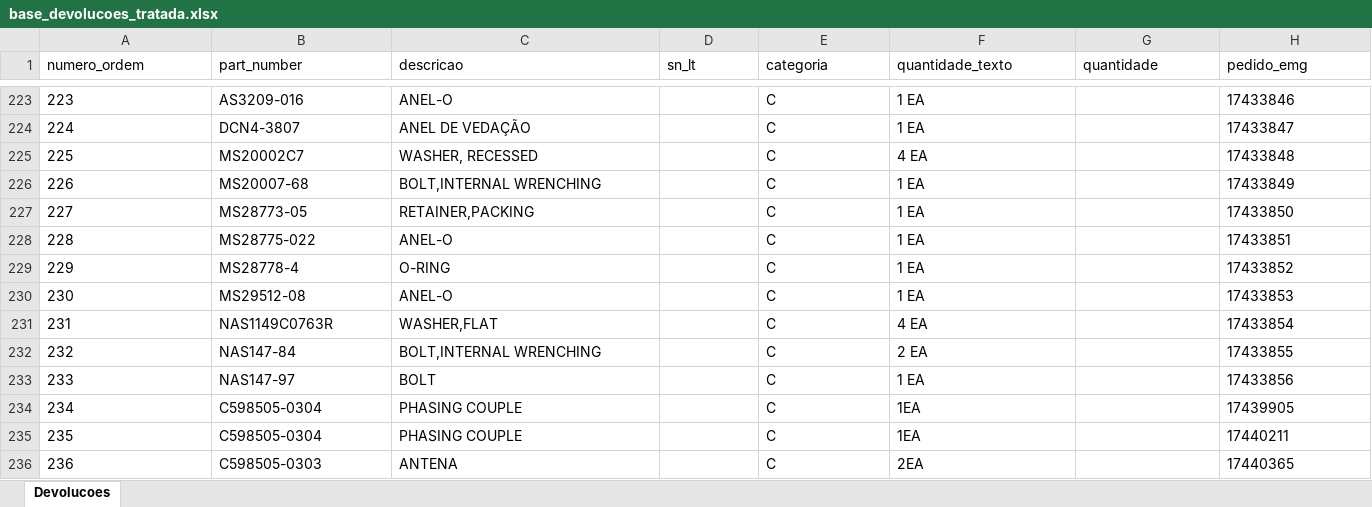
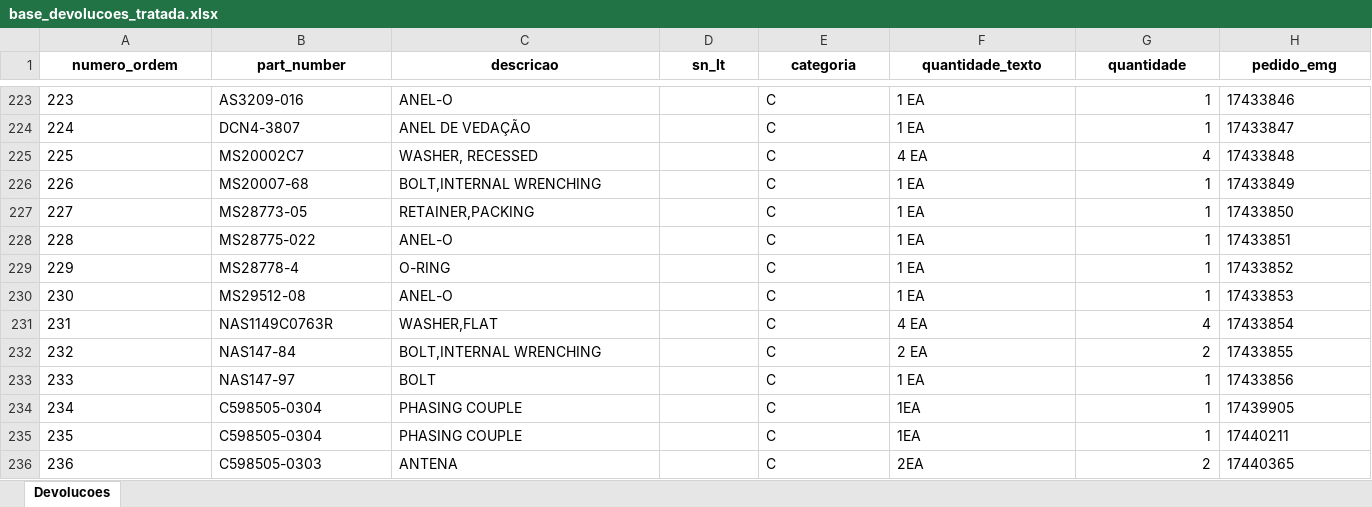
Before and after one commit to wallacedellaney/c98a-pamals, an Excel workbook: Contrato 005/Dashboard/02_Dados_Tratados/base_devolucoes_tratada.xlsx, sheet Devolucoes, drawn as a sheet; only a part is shown, gaps mark what is left out; values as stored, in another font and other column widths than the file's, no borders; the diff covers the shown part only; the diff names each change by its address in the sheet, - before the commit and + after, or states it on an @@ line.

Commit message:
Atualização automática: devolucoes (13/07/2026 10:05)

```diff
--- a/Contrato 005/Dashboard/02_Dados_Tratados/base_devolucoes_tratada.xlsx (sheet Devolucoes)
+++ b/Contrato 005/Dashboard/02_Dados_Tratados/base_devolucoes_tratada.xlsx (sheet Devolucoes)
@@ A1:H1 bold: off → on, alignment: left → center @@
-G223:G224 (quantidade): (empty)
+G223:G224 (quantidade): 1
-G225 (quantidade): (empty)
+G225 (quantidade): 4
-G226:G230 (quantidade): (empty)
+G226:G230 (quantidade): 1
-G231 (quantidade): (empty)
+G231 (quantidade): 4
-G232 (quantidade): (empty)
+G232 (quantidade): 2
-G233:G235 (quantidade): (empty)
+G233:G235 (quantidade): 1
-G236 (quantidade): (empty)
+G236 (quantidade): 2
```
Also changed, not shown: 124 edited cells and cell formats elsewhere in this sheet, Contrato 005/Dashboard/01_Bases_Originais/Devolucoes/Devolucoes (Google Sheets).xlsx, 3 other files.
